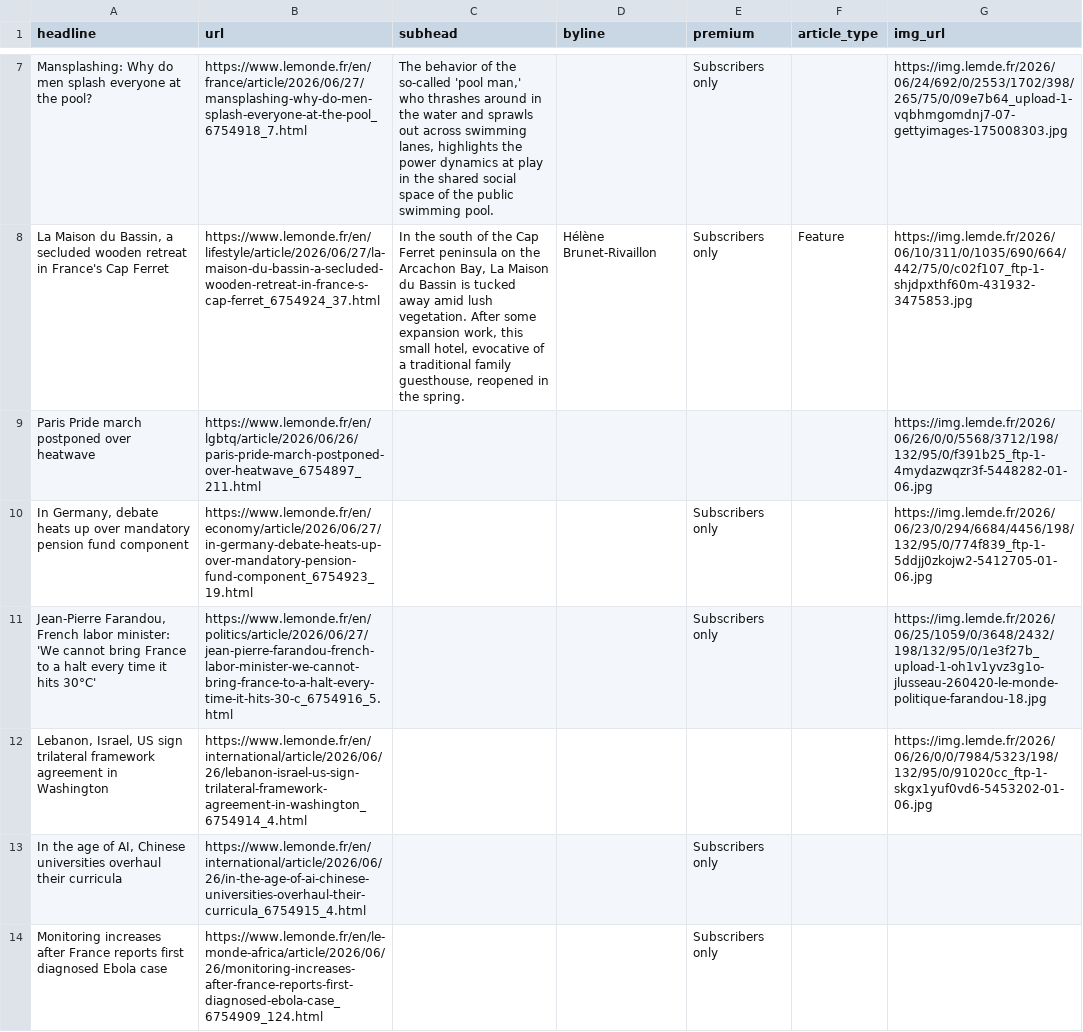
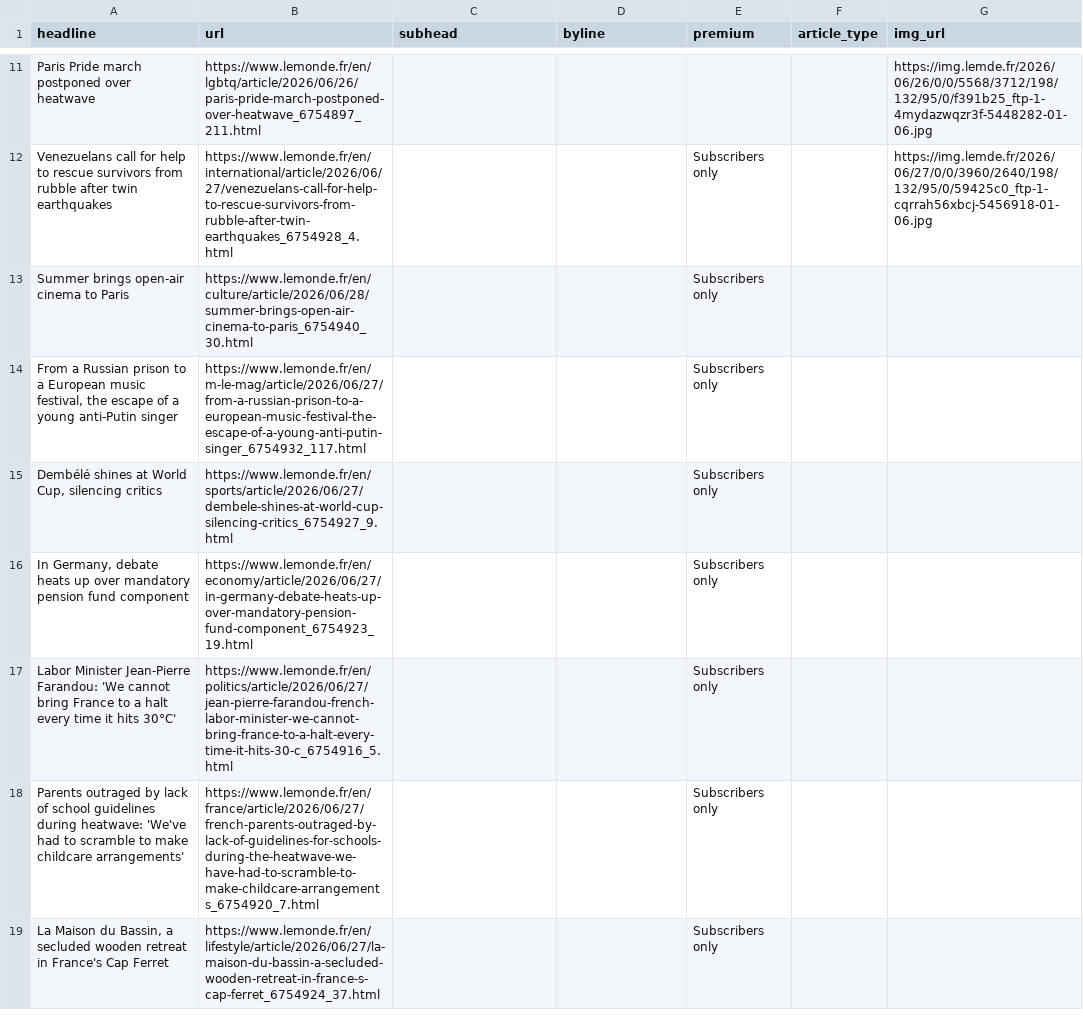
Before and after one commit to var-iane/lemonde-scraper, a CSV file: lemonde-scraped-results.csv, drawn as a sheet; only a part is shown, gaps mark what is left out; removed rows and columns are numbered as before the commit, all else as after; the diff covers the shown part only; the diff names each change by its address in the sheet, - before the commit and + after, or states it on an @@ line.

```diff
--- a/lemonde-scraped-results.csv
+++ b/lemonde-scraped-results.csv
-row 7: Mansplashing: Why do men splash everyone at the pool? | https://www.lemonde.fr/en/france/article/2026/06/27/mansplashing-why-do-men-splash-everyone-at-the-pool_6754918_7.html | The behavior of the so-called 'pool man,' who thrashes around in the water and sprawls out across swimming lanes, highlights the power dynamics at play in the shared social space of the public swimming pool. |  | Subscribers only |  | https://img.lemde.fr/2026/06/24/692/0/2553/1702/398/265/75/0/09e7b64_upload-1-vqbhmgomdnj7-07-gettyimages-175008303.jpg
-row 8: La Maison du Bassin, a secluded wooden retreat in France's Cap Ferret | https://www.lemonde.fr/en/lifestyle/article/2026/06/27/la-maison-du-bassin-a-secluded-wooden-retreat-in-france-s-cap-ferret_6754924_37.html | In the south of the Cap Ferret peninsula on the Arcachon Bay, La Maison du Bassin is tucked away amid lush vegetation. After some expansion work, this small hotel, evocative of a traditional family guesthouse, reopened in the spring. | Hélène Brunet-Rivaillon | Subscribers only | Feature | https://img.lemde.fr/2026/06/10/311/0/1035/690/664/442/75/0/c02f107_ftp-1-shjdpxthf60m-431932-3475853.jpg
+row 12: Venezuelans call for help to rescue survivors from rubble after twin earthquakes | https://www.lemonde.fr/en/international/article/2026/06/27/venezuelans-call-for-help-to-rescue-survivors-from-rubble-after-twin-earthquakes_6754928_4.html |  |  | Subscribers only |  | https://img.lemde.fr/2026/06/27/0/0/3960/2640/198/132/95/0/59425c0_ftp-1-cqrrah56xbcj-5456918-01-06.jpg
+row 13: Summer brings open-air cinema to Paris | https://www.lemonde.fr/en/culture/article/2026/06/28/summer-brings-open-air-cinema-to-paris_6754940_30.html |  |  | Subscribers only
+row 14: From a Russian prison to a European music festival, the escape of a young anti-Putin singer | https://www.lemonde.fr/en/m-le-mag/article/2026/06/27/from-a-russian-prison-to-a-european-music-festival-the-escape-of-a-young-anti-putin-singer_6754932_117.html |  |  | Subscribers only
+row 15: Dembélé shines at World Cup, silencing critics | https://www.lemonde.fr/en/sports/article/2026/06/27/dembele-shines-at-world-cup-silencing-critics_6754927_9.html |  |  | Subscribers only
-G16 (img_url): https://img.lemde.fr/2026/06/23/0/294/6684/4456/198/132/95/0/774f839_ftp-1-5ddjj0zkojw2-5412705-01-06.jpg
+G16 (img_url): (empty)
-A17 (headline): Jean-Pierre Farandou, French labor minister: 'We cannot…
+A17 (headline): Labor Minister Jean-Pierre Farandou: 'We cannot…
-G17 (img_url): https://img.lemde.fr/2026/06/25/1059/0/3648/2432/198/132/95/0/1e3f27b_upload-1-oh1v1yvz3g1o-jlusseau-260420-le-monde-politique-farandou-18.jpg
+G17 (img_url): (empty)
-row 12: Lebanon, Israel, US sign trilateral framework agreement in Washington | https://www.lemonde.fr/en/international/article/2026/06/26/lebanon-israel-us-sign-trilateral-framework-agreement-in-washington_6754914_4.html |  |  |  |  | https://img.lemde.fr/2026/06/26/0/0/7984/5323/198/132/95/0/91020cc_ftp-1-skgx1yuf0vd6-5453202-01-06.jpg
-A18 (headline): In the age of AI, Chinese universities overhaul their curricula
+A18 (headline): Parents outraged by lack of school guidelines during heatwave: 'We've had to scramble to make childcare arrangements'
-B18 (url): https://www.lemonde.fr/en/international/article/2026/06/26/in-the-age-of-ai-chinese-universities-overhaul-their-curricula_6754915_4.html
+B18 (url): https://www.lemonde.fr/en/france/article/2026/06/27/french-parents-outraged-by-lack-of-guidelines-for-schools-during-the-heatwave-we-have-had-to-scramble-to-make-childcare-arrangements_6754920_7.html
-A19 (headline): Monitoring increases after France reports first diagnosed Ebola case
+A19 (headline): La Maison du Bassin, a secluded wooden retreat in France's Cap Ferret
-B19 (url): https://www.lemonde.fr/en/le-monde-africa/article/2026/06/26/monitoring-increases-after-france-reports-first-diagnosed-ebola-case_6754909_124.html
+B19 (url): https://www.lemonde.fr/en/lifestyle/article/2026/06/27/la-maison-du-bassin-a-secluded-wooden-retreat-in-france-s-cap-ferret_6754924_37.html
```
Also changed, not shown: 8 added rows, 9 removed rows and 17 edited cells elsewhere in this file.
